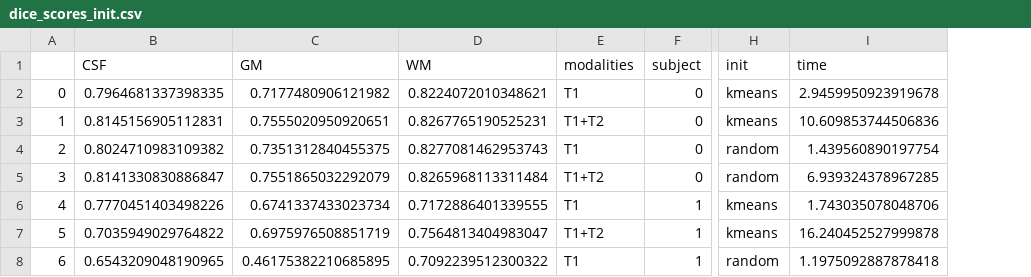
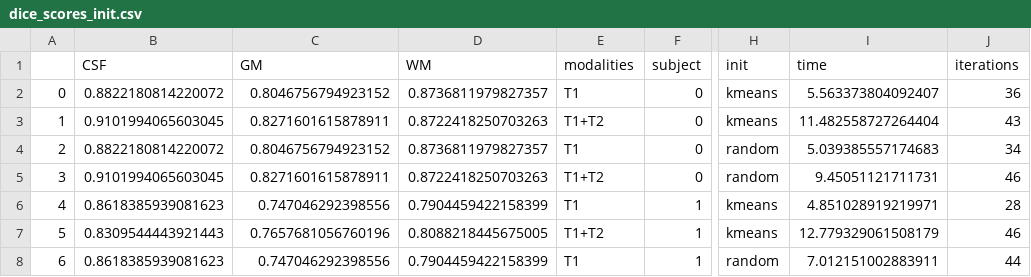
Before and after one commit to kakou34/misa_lab, a CSV file: lab2/dice_scores_init.csv, drawn as a sheet; only a part is shown, gaps mark what is left out; the diff covers the shown part only; the diff names each change by its address in the sheet, - before the commit and + after, or states it on an @@ line.

```diff
--- a/lab2/dice_scores_init.csv
+++ b/lab2/dice_scores_init.csv
+column J (iterations), rows 2-8: 36 | 43 | 34 | 46 | 28 | 46 | 44
-B2 (CSF): 0.7964681337398335
+B2 (CSF): 0.8822180814220072
-C2 (GM): 0.7177480906121982
+C2 (GM): 0.8046756794923152
-D2 (WM): 0.8224072010348621
+D2 (WM): 0.8736811979827357
-I2 (time): 2.9459950923919678
+I2 (time): 5.563373804092407
-B3 (CSF): 0.8145156905112831
+B3 (CSF): 0.9101994065603045
-C3 (GM): 0.7555020950920651
+C3 (GM): 0.8271601615878911
-D3 (WM): 0.8267765190525231
+D3 (WM): 0.8722418250703263
-I3 (time): 10.609853744506836
+I3 (time): 11.482558727264404
-B4 (CSF): 0.8024710983109382
+B4 (CSF): 0.8822180814220072
-C4 (GM): 0.7351312840455375
+C4 (GM): 0.8046756794923152
-D4 (WM): 0.8277081462953743
+D4 (WM): 0.8736811979827357
-I4 (time): 1.439560890197754
+I4 (time): 5.039385557174683
-B5 (CSF): 0.8141330830886847
+B5 (CSF): 0.9101994065603045
-C5 (GM): 0.7551865032292079
+C5 (GM): 0.8271601615878911
-D5 (WM): 0.8265968113311484
+D5 (WM): 0.8722418250703263
-I5 (time): 6.939324378967285
+I5 (time): 9.45051121711731
-B6 (CSF): 0.7770451403498226
+B6 (CSF): 0.8618385939081623
-C6 (GM): 0.6741337433023734
+C6 (GM): 0.747046292398556
-D6 (WM): 0.7172886401339555
+D6 (WM): 0.7904459422158399
-I6 (time): 1.743035078048706
+I6 (time): 4.851028919219971
-B7 (CSF): 0.7035949029764822
+B7 (CSF): 0.8309544443921443
-C7 (GM): 0.6975976508851719
+C7 (GM): 0.7657681056760196
-D7 (WM): 0.7564813404983047
+D7 (WM): 0.8088218445675005
-I7 (time): 16.240452527999878
+I7 (time): 12.779329061508179
-B8 (CSF): 0.6543209048190965
+B8 (CSF): 0.8618385939081623
-C8 (GM): 0.46175382210685895
+C8 (GM): 0.747046292398556
-D8 (WM): 0.7092239512300322
+D8 (WM): 0.7904459422158399
-I8 (time): 1.1975092887878418
+I8 (time): 7.012151002883911
```
Also changed, not shown: 52 edited cells elsewhere in this file, lab2/dice_scores.csv, 4 other files.
